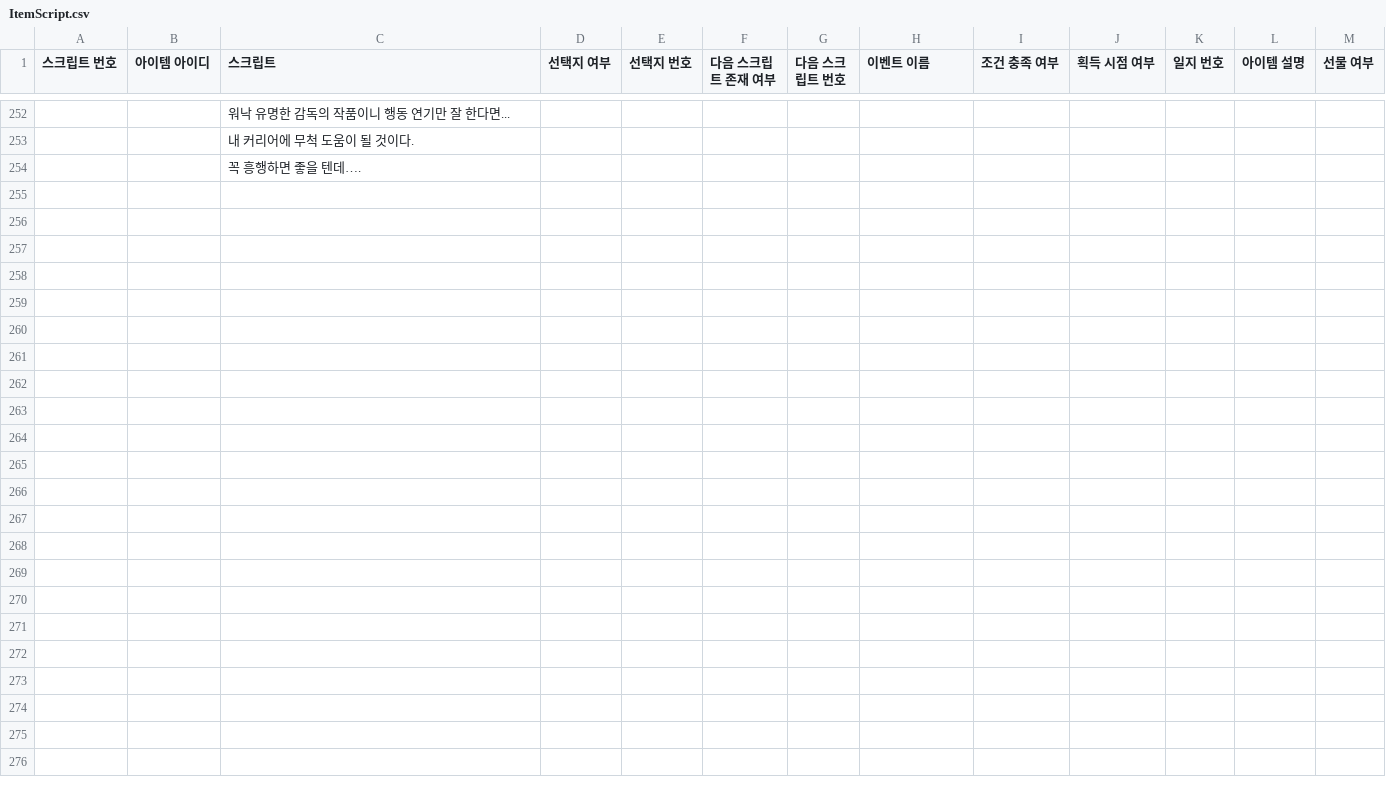
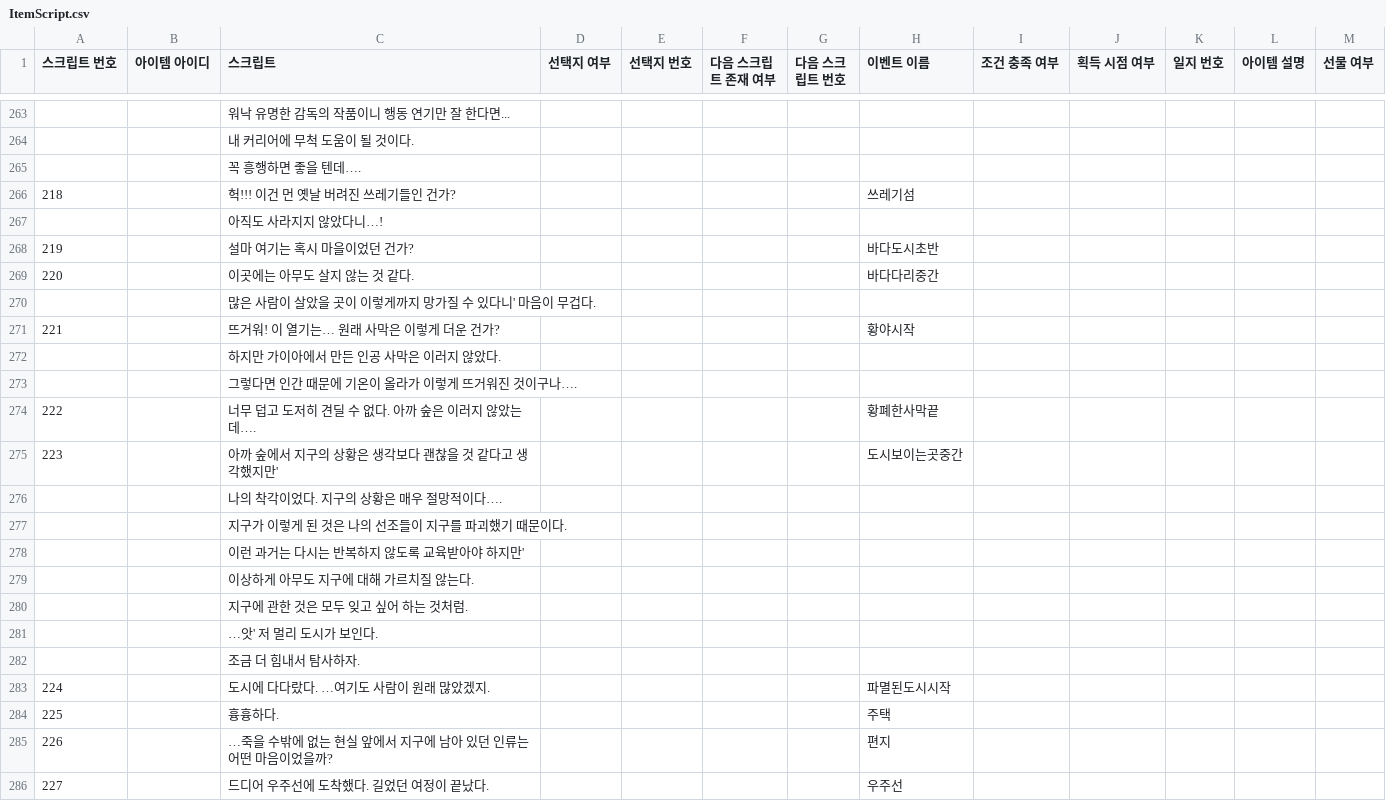
Before and after one commit to withtaylors/Hearus_MyCode2, a CSV file: Assets/Resources/ItemScript.csv, drawn as a sheet; only a part is shown, gaps mark what is left out; the diff covers the shown part only.

Commit message:
맵 스크립트 추가

```diff
--- a/Assets/Resources/ItemScript.csv
+++ b/Assets/Resources/ItemScript.csv
@@ -254 +265,22 @@
 ,,꼭 흥행하면 좋을 텐데….,,,,,,,,,,
+218,,헉!!! 이건 먼 옛날 버려진 쓰레기들인 건가?,,,,,쓰레기섬,,,,,
+,,아직도 사라지지 않았다니…!,,,,,,,,,,
+219,,설마 여기는 혹시 마을이었던 건가?,,,,,바다도시초반,,,,,
+220,,이곳에는 아무도 살지 않는 것 같다.,,,,,바다다리중간,,,,,
+,,많은 사람이 살았을 곳이 이렇게까지 망가질 수 있다니' 마음이 무겁다.,,,,,,,,,,
+221,,뜨거워! 이 열기는… 원래 사막은 이렇게 더운 건가?,,,,,황야시작,,,,,
+,,하지만 가이아에서 만든 인공 사막은 이러지 않았다.,,,,,,,,,,
+,,그렇다면 인간 때문에 기온이 올라가 이렇게 뜨거워진 것이구나….,,,,,,,,,,
+222,,너무 덥고 도저히 견딜 수 없다. 아까 숲은 이러지 않았는데….,,,,,황폐한사막끝,,,,,
+223,,아까 숲에서 지구의 상황은 생각보다 괜찮을 것 같다고 생각했지만',,,,,도시보이는곳중간,,,,,
+,,나의 착각이었다. 지구의 상황은 매우 절망적이다….,,,,,,,,,,
+,,지구가 이렇게 된 것은 나의 선조들이 지구를 파괴했기 때문이다.,,,,,,,,,,
+,,이런 과거는 다시는 반복하지 않도록 교육받아야 하지만',,,,,,,,,,
+,,이상하게 아무도 지구에 대해 가르치질 않는다.,,,,,,,,,,
+,,지구에 관한 것은 모두 잊고 싶어 하는 것처럼.,,,,,,,,,,
+,,…앗' 저 멀리 도시가 보인다.,,,,,,,,,,
+,,조금 더 힘내서 탐사하자.,,,,,,,,,,
+224,,도시에 다다랐다. …여기도 사람이 원래 많았겠지.,,,,,파멸된도시시작,,,,,
+225,,흉흉하다.,,,,,주택,,,,,
+226,,…죽을 수밖에 없는 현실 앞에서 지구에 남아 있던 인류는 어떤 마음이었을까?,,,,,편지,,,,,
+227,,드디어 우주선에 도착했다. 길었던 여정이 끝났다.,,,,,우주선,,,,,
```
Also changed, not shown: 11 added rows and 1 edited cell elsewhere in this file, 1 other file.
